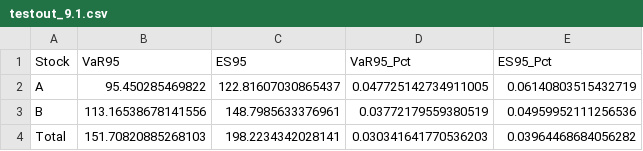
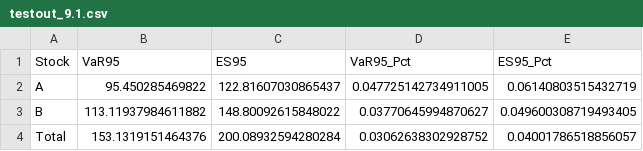
Before and after one commit to Elixirli/FINTECH-545, a CSV file: Week07/testout_9.1.csv, drawn as a sheet.

```diff
--- a/Week07/testout_9.1.csv
+++ b/Week07/testout_9.1.csv
@@ -2,3 +2,3 @@ Stock,VaR95,ES95,VaR95_Pct,ES95_Pct
 A,95.450285469822,122.81607030865437,0.047725142734911005,0.06140803515432719
-B,113.16538678141556,148.7985633376961,0.03772179559380519,0.04959952111256536
-Total,151.70820885268103,198.2234342028141,0.030341641770536203,0.03964468684056282
+B,113.11937984611882,148.80092615848022,0.03770645994870627,0.049600308719493405
+Total,153.1319151464376,200.08932594280284,0.03062638302928752,0.04001786518856057
```
Also changed, not shown: Week06/testout_5.2.csv, 6 other files.
